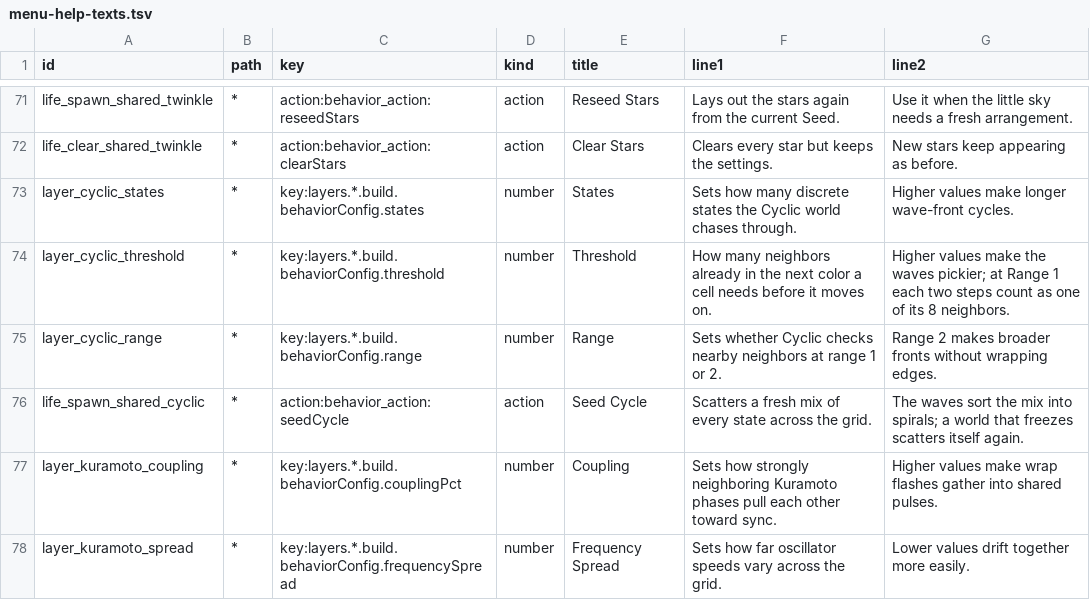
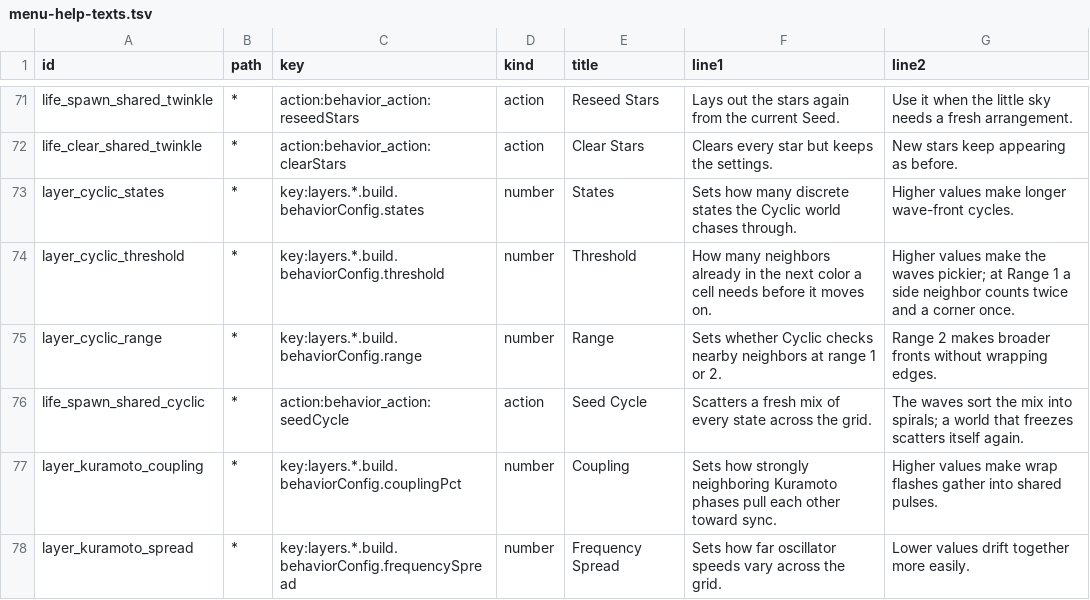
Before and after one commit to nexxyz/octessera, a TSV file: resources/menu-help-texts.tsv, drawn as a sheet; only a part is shown, gaps mark what is left out.

Commit message:
Cyclic sets one random cell to a random state each tick, so its waves keep wandering instead of settling into a loop of States frames, and at Range 1 a side neighbor counts twice and a corner once, so each Threshold from 1 to 8 plays differently where pairs of steps played the same

```diff
--- a/resources/menu-help-texts.tsv
+++ b/resources/menu-help-texts.tsv
@@ -73,3 +73,3 @@ life_clear_shared_twinkle	*	action:behavior_action:clearStars	action	Clear Stars
 layer_cyclic_states	*	key:layers.*.build.behaviorConfig.states	number	States	Sets how many discrete states the Cyclic world chases through.	Higher values make longer wave-front cycles.
-layer_cyclic_threshold	*	key:layers.*.build.behaviorConfig.threshold	number	Threshold	How many neighbors already in the next color a cell needs before it moves on.	Higher values make the waves pickier; at Range 1 each two steps count as one of its 8 neighbors.
+layer_cyclic_threshold	*	key:layers.*.build.behaviorConfig.threshold	number	Threshold	How many neighbors already in the next color a cell needs before it moves on.	Higher values make the waves pickier; at Range 1 a side neighbor counts twice and a corner once.
 layer_cyclic_range	*	key:layers.*.build.behaviorConfig.range	number	Range	Sets whether Cyclic checks nearby neighbors at range 1 or 2.	Range 2 makes broader fronts without wrapping edges.
```
Also changed, not shown: 4 other files.
